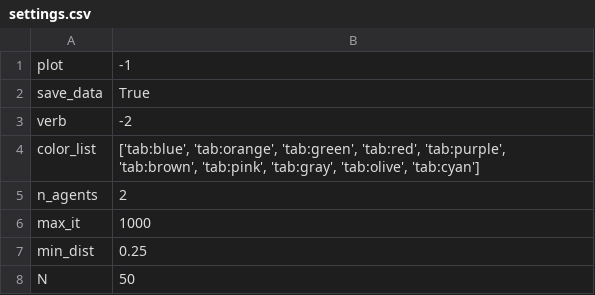
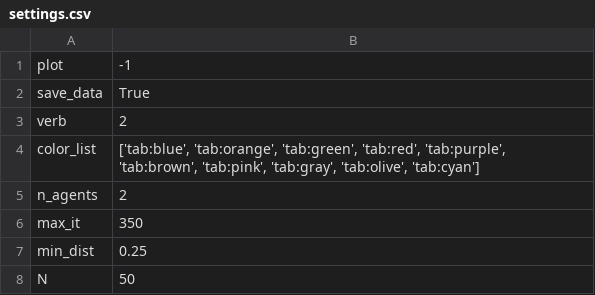
Before and after one commit to MarcFacerias/ColaborativeMPC-, a CSV file: ROS/src/planner_experiments/src/data/NLR_test/settings.csv, drawn as a sheet; only a part is shown.

```diff
--- a/ROS/src/planner_experiments/src/data/NLR_test/settings.csv
+++ b/ROS/src/planner_experiments/src/data/NLR_test/settings.csv
@@ -2,6 +2,6 @@ plot,-1
 save_data,True
-verb,-2
+verb,2
 color_list,"['tab:blue', 'tab:orange', 'tab:green', 'tab:red', 'tab:purple', 'tab:brown', 'tab:pink', 'tab:gray', 'tab:olive', 'tab:cyan']"
 n_agents,2
-max_it,1000
+max_it,350
 min_dist,0.25
```
Also changed, not shown: 4 other files.
